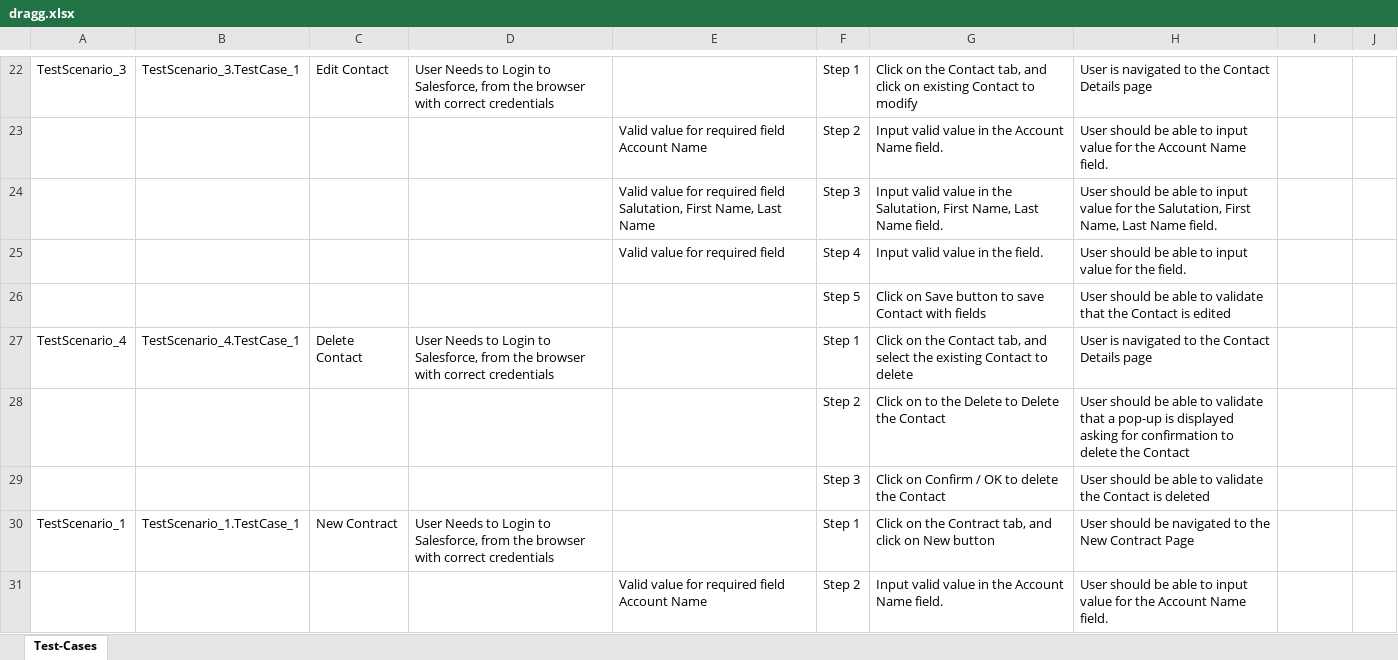
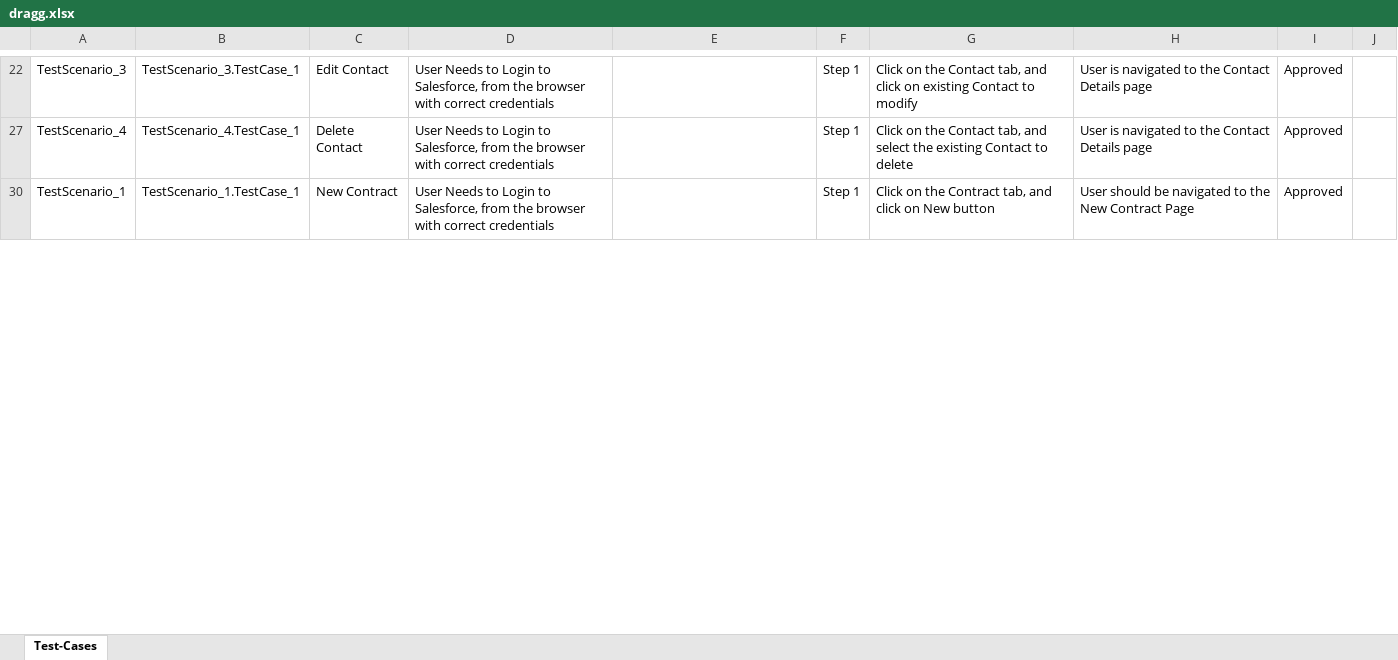
Before and after one commit to ShaikMohamedIrfan/Creatie, an Excel workbook: dragg.xlsx, sheet Test-Cases, drawn as a sheet; only a part is shown, gaps mark what is left out; values as stored, in another font and other column widths than the file's, no borders; table styles not drawn; the diff covers the shown part only; the diff names each change by its address in the sheet, - before the commit and + after, or states it on an @@ line.

```diff
--- a/dragg.xlsx (sheet Test-Cases)
+++ b/dragg.xlsx (sheet Test-Cases)
-I22: (empty)
+I22: Approved
@@ row 23 hidden:  |  |  |  | Valid value for required field Account Name | Step 2 | Input valid value in the Account Name field. | User should be able to input value for the Account Name field. @@
@@ row 24 hidden:  |  |  |  | Valid value for required field Salutation, First Name, Last Name | Step 3 | Input valid value in the Salutation, First Name, Last Name field. | User should be able to input value for the Salutation, First Name, Last Name field. @@
@@ row 25 hidden:  |  |  |  | Valid value for required field | Step 4 | Input valid value in the field. | User should be able to input value for the field. @@
@@ row 26 hidden:  |  |  |  |  | Step 5 | Click on Save button to save Contact with fields | User should be able to validate that the Contact is edited @@
-I27: (empty)
+I27: Approved
@@ row 28 hidden:  |  |  |  |  | Step 2 | Click on to the Delete to Delete the Contact | User should be able to validate that a pop-up is displayed asking for confirmation to delete the Contact @@
@@ row 29 hidden:  |  |  |  |  | Step 3 | Click on Confirm / OK to delete the Contact | User should be able to validate the Contact is deleted @@
-I30: (empty)
+I30: Approved
@@ row 31 hidden:  |  |  |  | Valid value for required field Account Name | Step 2 | Input valid value in the Account Name field. | User should be able to input value for the Account Name field. @@
```
Also changed, not shown: 50 hidden or unhidden rows and 11 edited cells elsewhere in this sheet.
